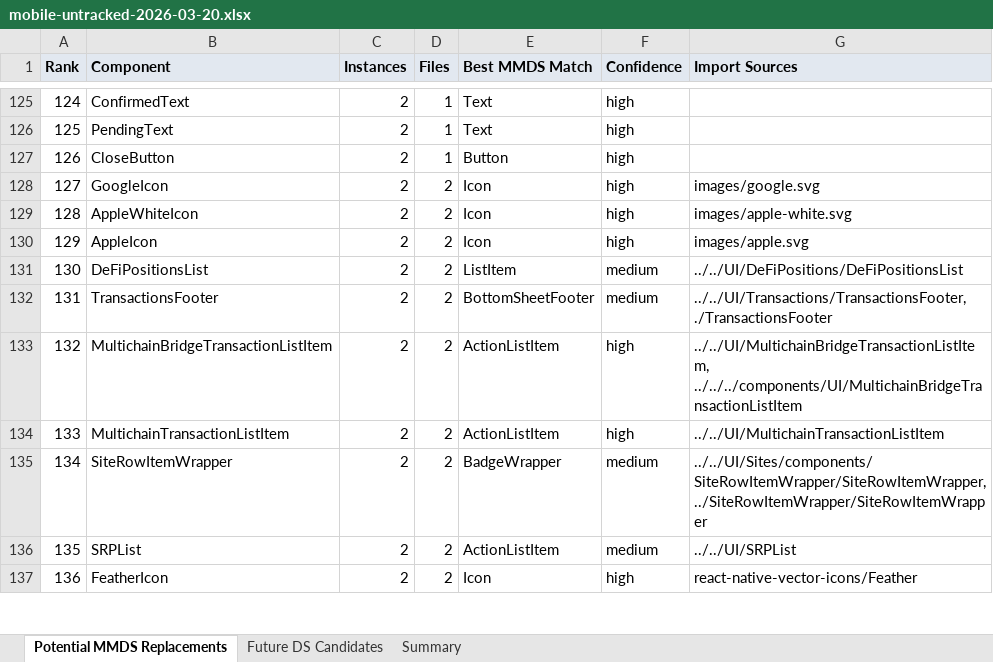
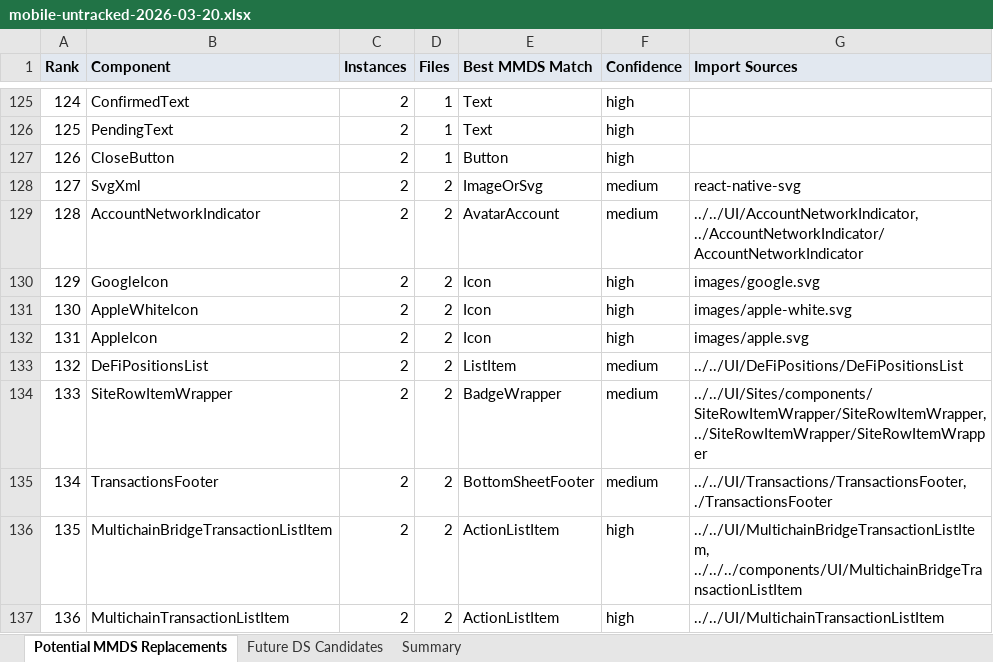
Before and after one commit to MetaMask/design-system-metrics, an Excel workbook: metrics/mobile-untracked-2026-03-20.xlsx, sheet Potential MMDS Replacements, drawn as a sheet; only a part is shown, gaps mark what is left out; values as stored, in another font and other column widths than the file's, no borders; the diff covers the shown part only; the diff names each change by its address in the sheet, - before the commit and + after, or states it on an @@ line.

```diff
--- a/metrics/mobile-untracked-2026-03-20.xlsx (sheet Potential MMDS Replacements)
+++ b/metrics/mobile-untracked-2026-03-20.xlsx (sheet Potential MMDS Replacements)
-B128 (Component): GoogleIcon
+B128 (Component): SvgXml
-E128 (Best MMDS Match): Icon
+E128 (Best MMDS Match): ImageOrSvg
-F128:F129 (Confidence): high
+F128:F129 (Confidence): medium
-G128 (Import Sources): images/google.svg
+G128 (Import Sources): react-native-svg
-B129 (Component): AppleWhiteIcon
+B129 (Component): AccountNetworkIndicator
-E129 (Best MMDS Match): Icon
+E129 (Best MMDS Match): AvatarAccount
-G129 (Import Sources): images/apple-white.svg
+G129 (Import Sources): ../../UI/AccountNetworkIndicator, ../AccountNetworkIndicator/AccountNetworkIndicator
-B130 (Component): AppleIcon
+B130 (Component): GoogleIcon
-G130 (Import Sources): images/apple.svg
+G130 (Import Sources): images/google.svg
-B131 (Component): DeFiPositionsList
+B131 (Component): AppleWhiteIcon
-E131 (Best MMDS Match): ListItem
+E131 (Best MMDS Match): Icon
-F131:F132 (Confidence): medium
+F131:F132 (Confidence): high
-G131 (Import Sources): ../../UI/DeFiPositions/DeFiPositionsList
+G131 (Import Sources): images/apple-white.svg
-B132 (Component): TransactionsFooter
+B132 (Component): AppleIcon
-E132 (Best MMDS Match): BottomSheetFooter
+E132 (Best MMDS Match): Icon
-G132 (Import Sources): ../../UI/Transactions/TransactionsFooter, ./TransactionsFooter
+G132 (Import Sources): images/apple.svg
-B133 (Component): MultichainBridgeTransactionListItem
+B133 (Component): DeFiPositionsList
-E133 (Best MMDS Match): ActionListItem
+E133 (Best MMDS Match): ListItem
-F133:F134 (Confidence): high
+F133:F134 (Confidence): medium
-G133 (Import Sources): ../../UI/MultichainBridgeTransactionListItem, ../../../components/UI/MultichainBridgeTransactionListItem
+G133 (Import Sources): ../../UI/DeFiPositions/DeFiPositionsList
-B134 (Component): MultichainTransactionListItem
+B134 (Component): SiteRowItemWrapper
-E134 (Best MMDS Match): ActionListItem
+E134 (Best MMDS Match): BadgeWrapper
-G134 (Import Sources): ../../UI/MultichainTransactionListItem
+G134 (Import Sources): ../../UI/Sites/components/SiteRowItemWrapper/SiteRowItemWrapper, ../SiteRowItemWrapper/SiteRowItemWrapper
-B135 (Component): SiteRowItemWrapper
+B135 (Component): TransactionsFooter
-E135 (Best MMDS Match): BadgeWrapper
+E135 (Best MMDS Match): BottomSheetFooter
-G135 (Import Sources): ../../UI/Sites/components/SiteRowItemWrapper/SiteRowItemWrapper, ../SiteRowItemWrapper/SiteRowItemWrapper
+G135 (Import Sources): ../../UI/Transactions/TransactionsFooter, ./TransactionsFooter
-B136 (Component): SRPList
+B136 (Component): MultichainBridgeTransactionListItem
-F136 (Confidence): medium
+F136 (Confidence): high
-G136 (Import Sources): ../../UI/SRPList
+G136 (Import Sources): ../../UI/MultichainBridgeTransactionListItem, ../../../components/UI/MultichainBridgeTransactionListItem
-B137 (Component): FeatherIcon
+B137 (Component): MultichainTransactionListItem
-E137 (Best MMDS Match): Icon
+E137 (Best MMDS Match): ActionListItem
-G137 (Import Sources): react-native-vector-icons/Feather
+G137 (Import Sources): ../../UI/MultichainTransactionListItem
```
Also changed, not shown: 285 edited cells elsewhere in this sheet, sheet Future DS Candidates, sheet Summary, metrics/extension-component-metrics-2026-03-20.xlsx, metrics/extension-untracked-2026-03-20.xlsx, 25 other files.
